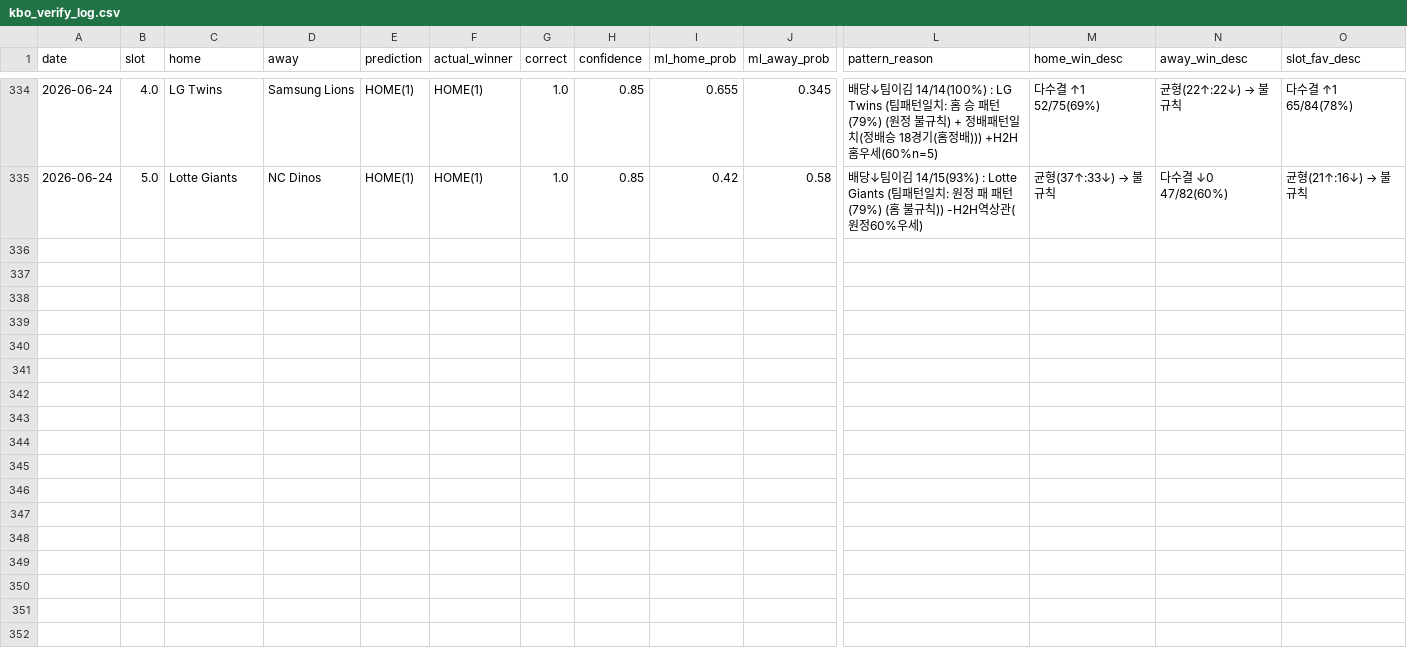
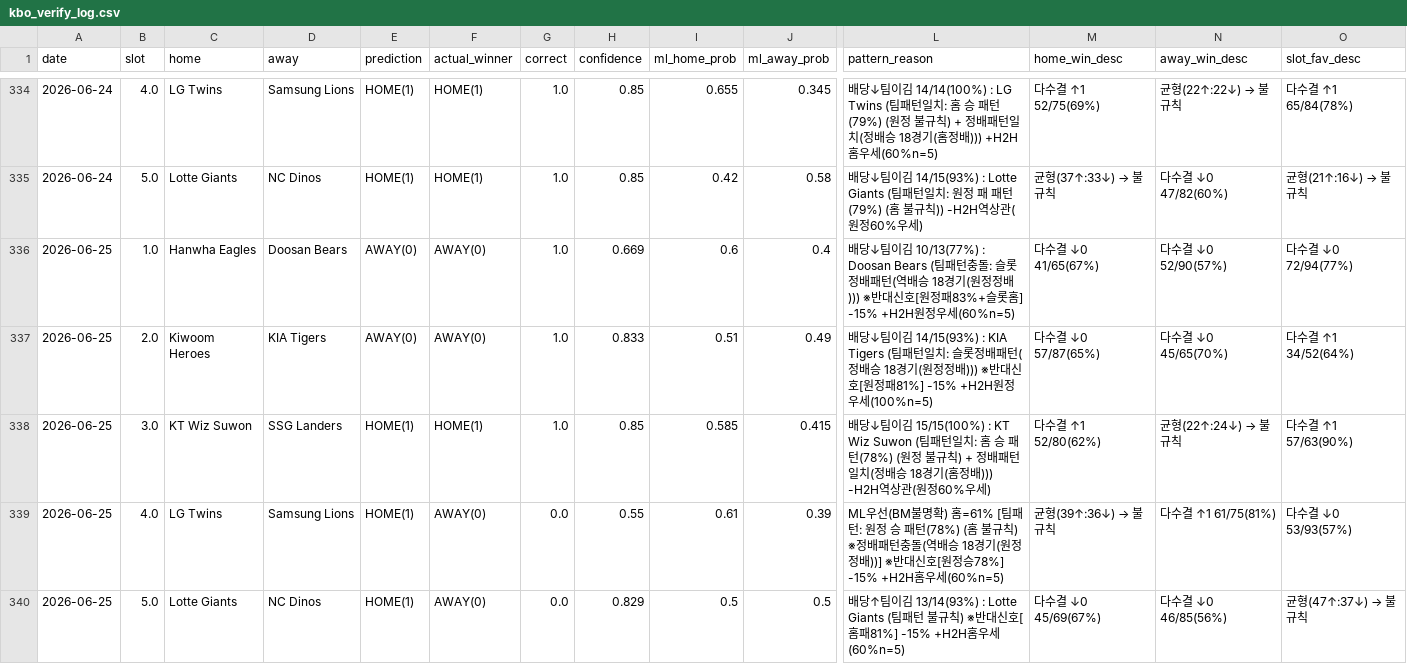
Before and after one commit to seung-min-lee/seung-min-lee-kbo-predictor, a CSV file: kbo_verify_log.csv, drawn as a sheet; only a part is shown, gaps mark what is left out; rows hold the shown columns only; the diff names each change by its address in the sheet, - before the commit and + after, or states it on an @@ line.

```diff
--- a/kbo_verify_log.csv
+++ b/kbo_verify_log.csv
+row 336: 2026-06-25 | 1.0 | Hanwha Eagles | Doosan Bears | AWAY(0) | AWAY(0) | 1.0 | 0.669 | 0.6 | 0.4 | 배당↓팀이김 10/13(77%) : Doosan Bears (팀패턴충돌: 슬롯정배패턴(역배승 18경기(원정정배))) ※반대신호[원정패83%+슬롯홈] -15% +H2H원정우세(60%n=5) | 다수결 ↓0 41/65(67%) | 다수결 ↓0 52/90(57%) | 다수결 ↓0 72/94(77%)
+row 337: 2026-06-25 | 2.0 | Kiwoom Heroes | KIA Tigers | AWAY(0) | AWAY(0) | 1.0 | 0.833 | 0.51 | 0.49 | 배당↓팀이김 14/15(93%) : KIA Tigers (팀패턴일치: 슬롯정배패턴(정배승 18경기(원정정배))) ※반대신호[원정패81%] -15% +H2H원정우세(100%n=5) | 다수결 ↓0 57/87(65%) | 다수결 ↓0 45/65(70%) | 다수결 ↑1 34/52(64%)
+row 338: 2026-06-25 | 3.0 | KT Wiz Suwon | SSG Landers | HOME(1) | HOME(1) | 1.0 | 0.85 | 0.585 | 0.415 | 배당↓팀이김 15/15(100%) : KT Wiz Suwon (팀패턴일치: 홈 승 패턴(78%) (원정 불규칙) + 정배패턴일치(정배승 18경기(홈정배))) -H2H역상관(원정60%우세) | 다수결 ↑1 52/80(62%) | 균형(22↑:24↓) → 불규칙 | 다수결 ↑1 57/63(90%)
+row 339: 2026-06-25 | 4.0 | LG Twins | Samsung Lions | HOME(1) | AWAY(0) | 0.0 | 0.55 | 0.61 | 0.39 | ML우선(BM불명확) 홈=61% [팀패턴: 원정 승 패턴(78%) (홈 불규칙) ※정배패턴충돌(역배승 18경기(원정정배))] ※반대신호[원정승78%] -15% +H2H홈우세(60%n=5) | 균형(39↑:36↓) → 불규칙 | 다수결 ↑1 61/75(81%) | 다수결 ↓0 53/93(57%)
+row 340: 2026-06-25 | 5.0 | Lotte Giants | NC Dinos | HOME(1) | AWAY(0) | 0.0 | 0.829 | 0.5 | 0.5 | 배당↑팀이김 13/14(93%) : Lotte Giants (팀패턴 불규칙) ※반대신호[홈패81%] -15% +H2H홈우세(60%n=5) | 다수결 ↓0 45/69(67%) | 다수결 ↓0 46/85(56%) | 균형(47↑:37↓) → 불규칙
```
Also changed, not shown: kbo_games.csv, 2 other files.
